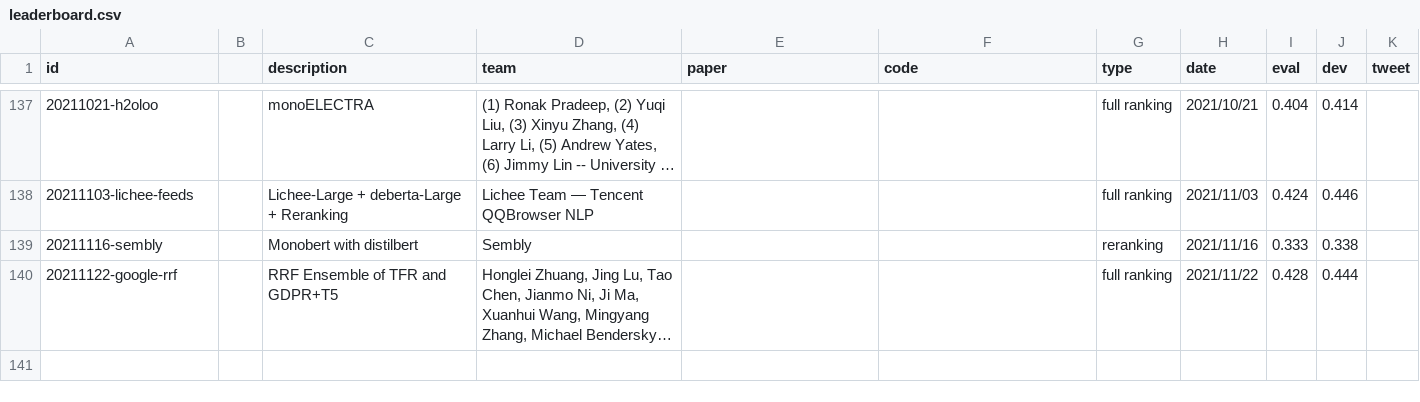
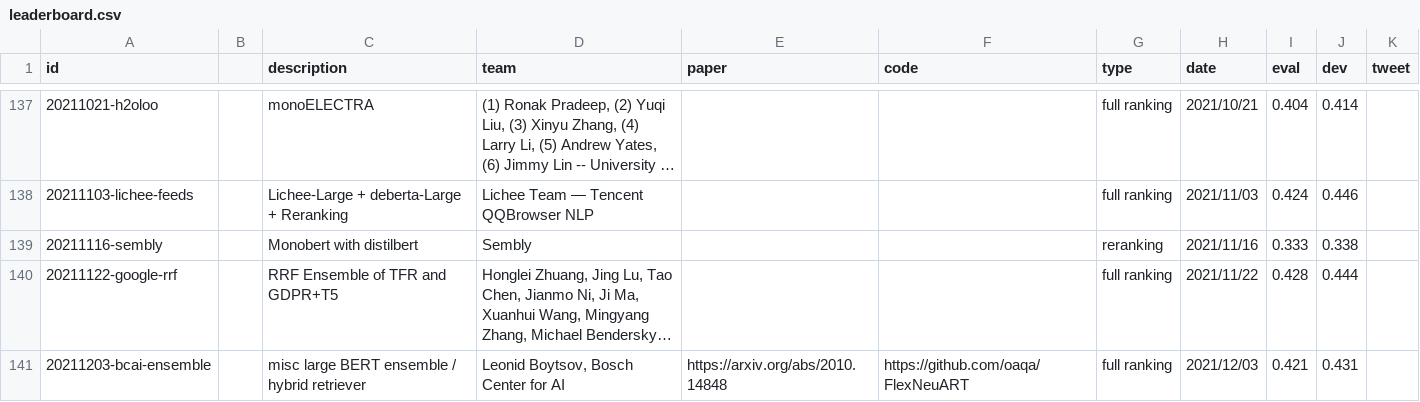
Before and after one commit to microsoft/MSMARCO-Passage-Ranking-Submissions, a CSV file: leaderboard/leaderboard.csv, drawn as a sheet; only a part is shown, gaps mark what is left out; long unchanged cells end in …; the diff names each change by its address in the sheet, - before the commit and + after, or states it on an @@ line.

Commit message:
Update leaderboard.csv

```diff
--- a/leaderboard/leaderboard.csv
+++ b/leaderboard/leaderboard.csv
+row 141: 20211203-bcai-ensemble |  | misc large BERT ensemble / hybrid retriever | Leonid Boytsov, Bosch Center for AI | https://arxiv.org/abs/2010.14848 | https://github.com/oaqa/FlexNeuART | full ranking | 2021/12/03 | 0.421 | 0.431
```
